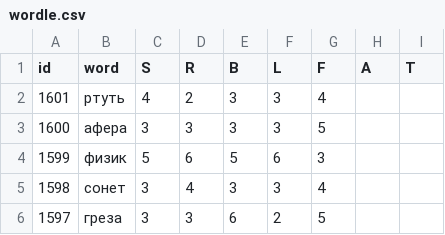
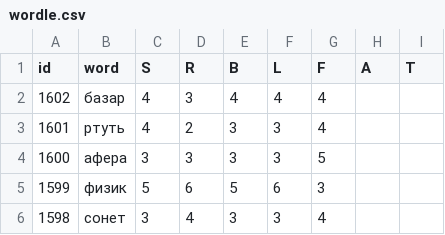
Before and after one commit to 1209090/wordle, a CSV file: wordle.csv, drawn as a sheet; only a part is shown; the shorter side is filled out with more unchanged rows; the diff names each change by its address in the sheet, - before the commit and + after, or states it on an @@ line.

Commit message:
1602 базар

```diff
--- a/wordle.csv
+++ b/wordle.csv
+row 2: 1602 | базар | 4 | 3 | 4 | 4 | 4
```
Also changed, not shown: stats.csv.
